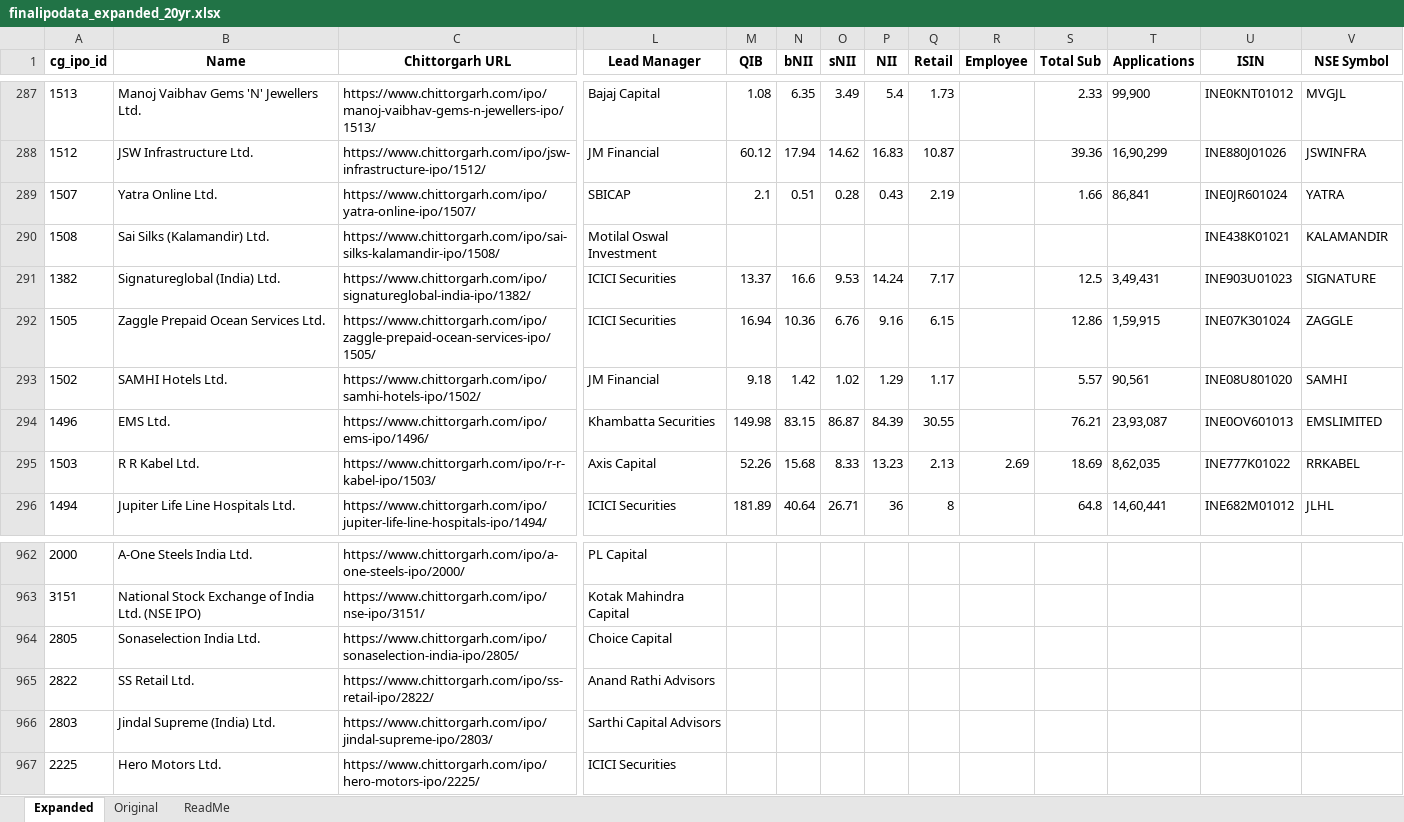
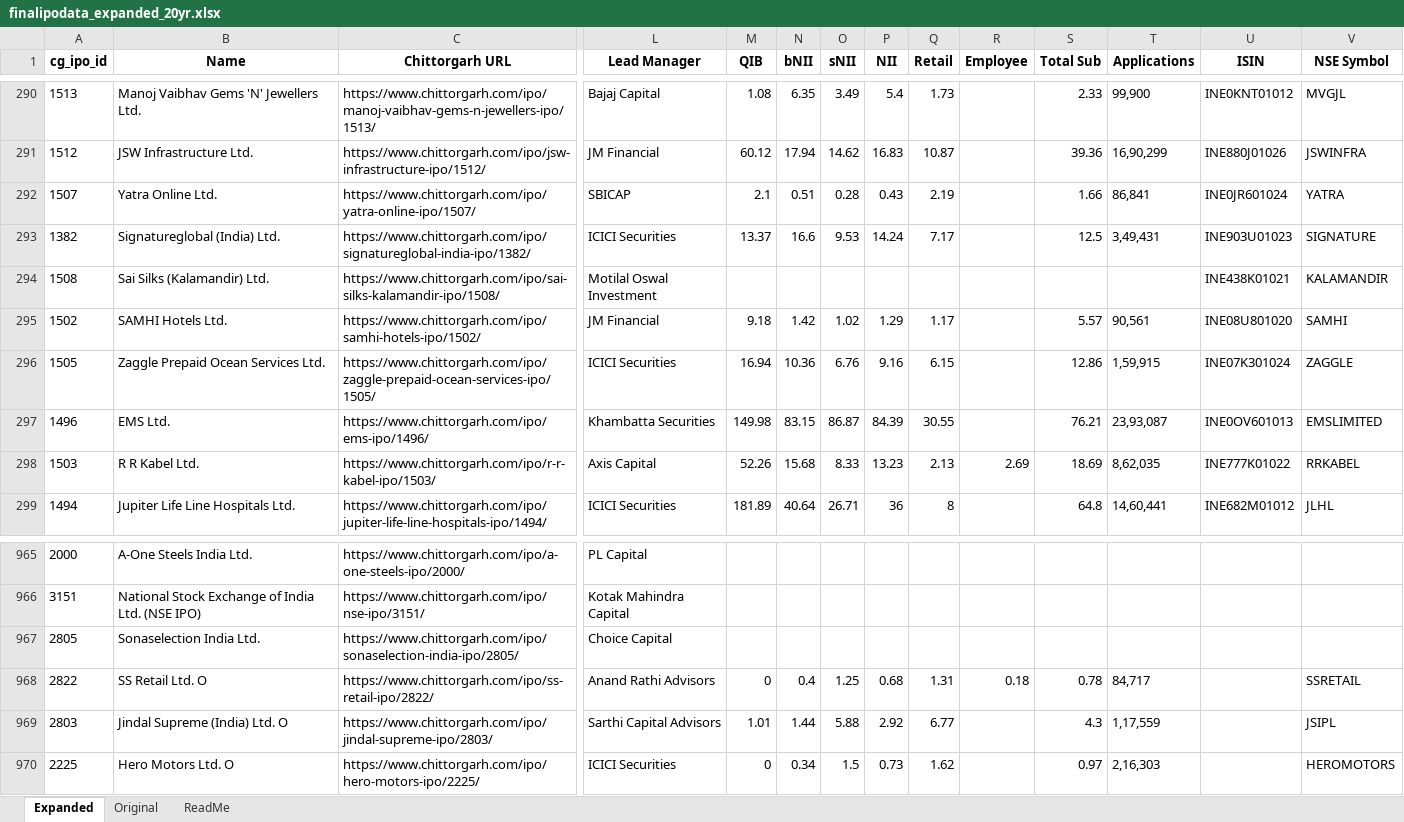
Before and after one commit to rohanbeingsocial/ipo-radar, an Excel workbook: ipodata/finalipodata_expanded_20yr.xlsx, sheet Expanded, drawn as a sheet; only a part is shown, gaps mark what is left out; values as stored, in another font and other column widths than the file's, no borders; addresses are those after the commit; the diff covers the shown part only; the diff names each change by its address in the sheet, - before the commit and + after, or states it on an @@ line.

```diff
--- a/ipodata/finalipodata_expanded_20yr.xlsx (sheet Expanded)
+++ b/ipodata/finalipodata_expanded_20yr.xlsx (sheet Expanded)
@@ row 291 moved to row 293: 1382 @@
@@ row 293 moved to row 295: 1502 @@
-B968 (Name): SS Retail Ltd.
+B968 (Name): SS Retail Ltd. O
-M968 (QIB): (empty)
+M968 (QIB): 0
-N968 (bNII): (empty)
+N968 (bNII): 0.4
-O968 (sNII): (empty)
+O968 (sNII): 1.25
-P968 (NII): (empty)
+P968 (NII): 0.68
-Q968 (Retail): (empty)
+Q968 (Retail): 1.31
-R968 (Employee): (empty)
+R968 (Employee): 0.18
-S968 (Total Sub): (empty)
+S968 (Total Sub): 0.78
-T968 (Applications): (empty)
+T968 (Applications): 84,717
-V968 (NSE Symbol): (empty)
+V968 (NSE Symbol): SSRETAIL
-B969 (Name): Jindal Supreme (India) Ltd.
+B969 (Name): Jindal Supreme (India) Ltd. O
-M969 (QIB): (empty)
+M969 (QIB): 1.01
-N969 (bNII): (empty)
+N969 (bNII): 1.44
-O969 (sNII): (empty)
+O969 (sNII): 5.88
-P969 (NII): (empty)
+P969 (NII): 2.92
-Q969 (Retail): (empty)
+Q969 (Retail): 6.77
-S969 (Total Sub): (empty)
+S969 (Total Sub): 4.3
-T969 (Applications): (empty)
+T969 (Applications): 1,17,559
-V969 (NSE Symbol): (empty)
+V969 (NSE Symbol): JSIPL
-B970 (Name): Hero Motors Ltd.
+B970 (Name): Hero Motors Ltd. O
-M970 (QIB): (empty)
+M970 (QIB): 0
-N970 (bNII): (empty)
+N970 (bNII): 0.34
-O970 (sNII): (empty)
+O970 (sNII): 1.5
-P970 (NII): (empty)
+P970 (NII): 0.73
-Q970 (Retail): (empty)
+Q970 (Retail): 1.62
-S970 (Total Sub): (empty)
+S970 (Total Sub): 0.97
-T970 (Applications): (empty)
+T970 (Applications): 2,16,303
-V970 (NSE Symbol): (empty)
+V970 (NSE Symbol): HEROMOTORS
```
Also changed, not shown: 14 added rows, 14 removed rows, 21 moved rows and 477 edited cells elsewhere in this sheet, 7 other files.
